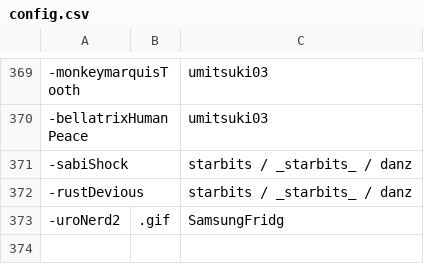
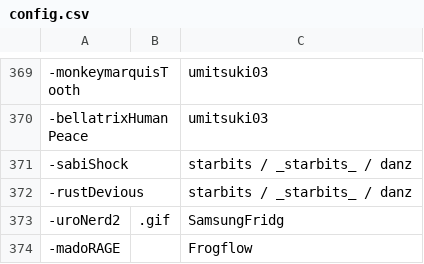
Before and after one commit to goobert/yno-commumoji-data, a CSV file: config.csv, drawn as a sheet; only a part is shown, gaps mark what is left out.

Commit message:
add madoRAGE by frogflow

```diff
--- a/config.csv
+++ b/config.csv
@@ -373 +373,2 @@
 -uroNerd2,.gif,SamsungFridg
+-madoRAGE,,Frogflow
```
Also changed, not shown: 1 other file.
